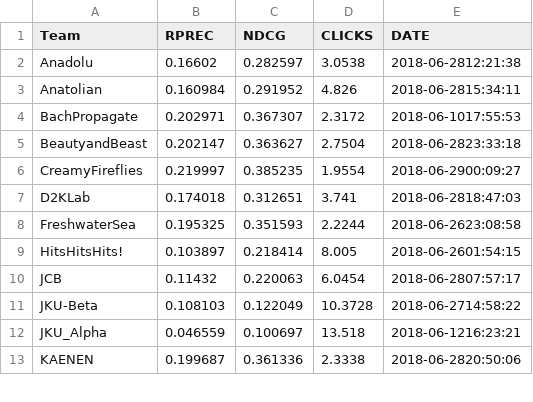
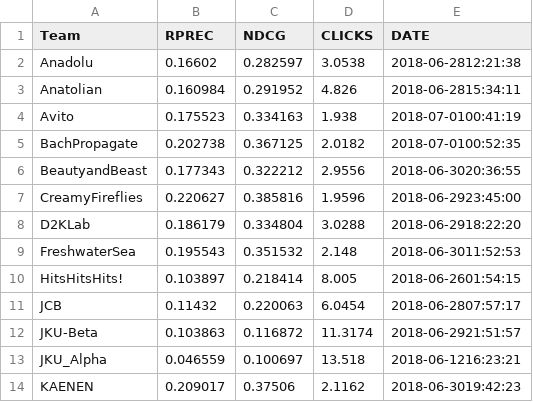
Before and after one commit to tmscarla/spotify-recsys-challenge, a CSV file: scores/creative/actual_creative.csv, drawn as a sheet; only a part is shown; the diff covers the shown part only.

```diff
--- a/scores/creative/actual_creative.csv
+++ b/scores/creative/actual_creative.csv
@@ -3,11 +3,12 @@ Anadolu	0.16602	0.282597	3.0538	2018-06-2812:21:38
 Anatolian	0.160984	0.291952	4.826	2018-06-2815:34:11
-BachPropagate	0.202971	0.367307	2.3172	2018-06-1017:55:53
-BeautyandBeast	0.202147	0.363627	2.7504	2018-06-2823:33:18
-CreamyFireflies	0.219997	0.385235	1.9554	2018-06-2900:09:27
-D2KLab	0.174018	0.312651	3.741	2018-06-2818:47:03
-FreshwaterSea	0.195325	0.351593	2.2244	2018-06-2623:08:58
+Avito	0.175523	0.334163	1.938	2018-07-0100:41:19
+BachPropagate	0.202738	0.367125	2.0182	2018-07-0100:52:35
+BeautyandBeast	0.177343	0.322212	2.9556	2018-06-3020:36:55
+CreamyFireflies	0.220627	0.385816	1.9596	2018-06-2923:45:00
+D2KLab	0.186179	0.334804	3.0288	2018-06-2918:22:20
+FreshwaterSea	0.195543	0.351532	2.148	2018-06-3011:52:53
 HitsHitsHits!	0.103897	0.218414	8.005	2018-06-2601:54:15
 JCB	0.11432	0.220063	6.0454	2018-06-2807:57:17
-JKU-Beta	0.108103	0.122049	10.3728	2018-06-2714:58:22
+JKU-Beta	0.103863	0.116872	11.3174	2018-06-2921:51:57
 JKU_Alpha	0.046559	0.100697	13.518	2018-06-1216:23:21
-KAENEN	0.199687	0.361336	2.3338	2018-06-2820:50:06
+KAENEN	0.209017	0.37506	2.1162	2018-06-3019:42:23
```
Also changed, not shown: 1 added row and 41 edited cells elsewhere in this file, scores/creative/creative.csv, scores/main/actual_main.csv, 1 other file.
